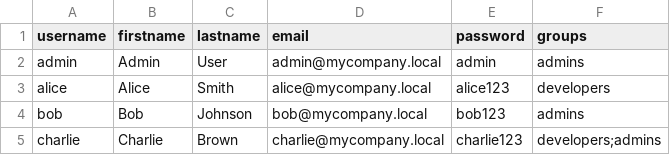
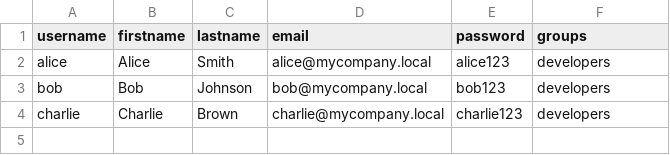
Before and after one commit to willemevenwel/ldapkeycloakpoc, a CSV file: data/users.csv, drawn as a sheet.

Commit message:
Project cleanup. Startup using only admins.csv file. Additional loading can happen manually after by executing load_additional_users.sh which calls the same normal csv_to_ldif.py script which converts the input to LDIF then loads the LDIF file into the LDAP using standard ldap add functionality.

```diff
--- a/data/users.csv
+++ b/data/users.csv
@@ -1,5 +1,4 @@
 username,firstname,lastname,email,password,groups
-admin,Admin,User,admin@mycompany.local,admin,admins
 alice,Alice,Smith,alice@mycompany.local,alice123,developers
-bob,Bob,Johnson,bob@mycompany.local,bob123,admins
-charlie,Charlie,Brown,charlie@mycompany.local,charlie123,developers;admins
+bob,Bob,Johnson,bob@mycompany.local,bob123,developers
+charlie,Charlie,Brown,charlie@mycompany.local,charlie123,developers
```
Also changed, not shown: 6 other files.
